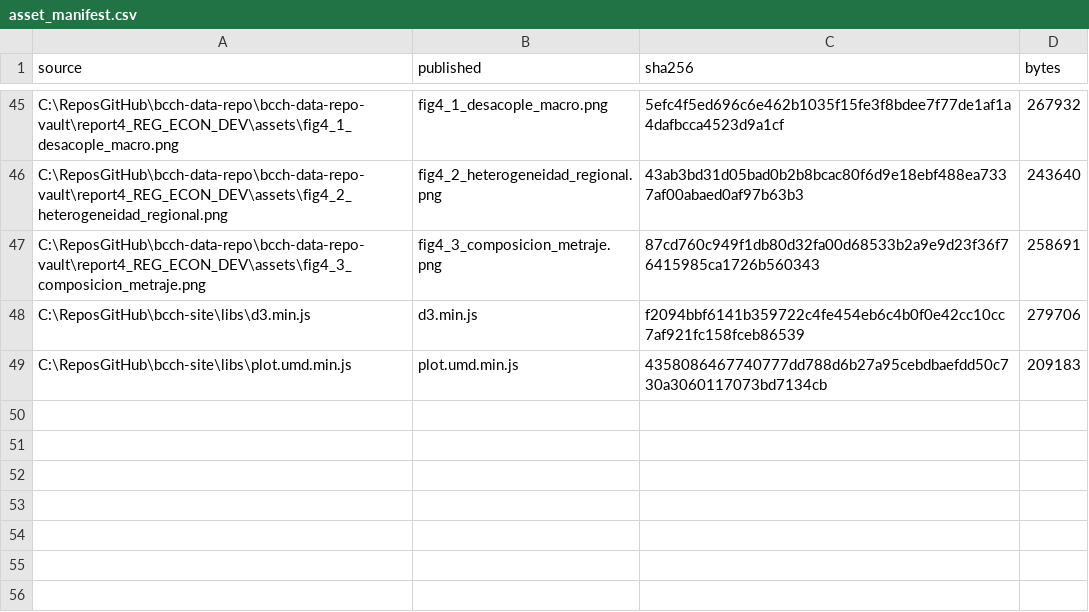
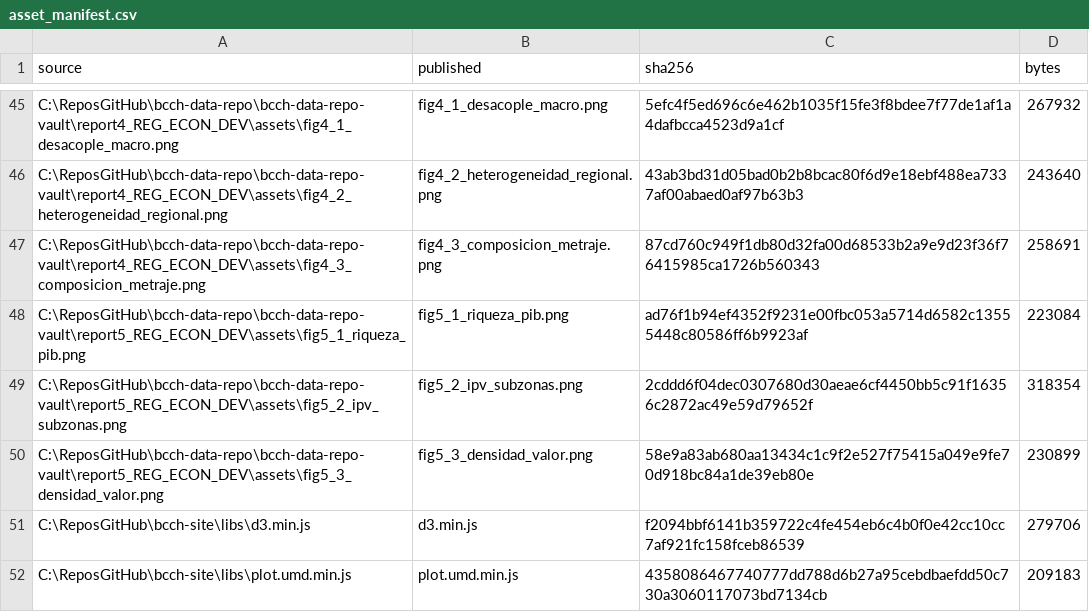
Before and after one commit to dpolancon/bcch-data-repo, a CSV file: asset_manifest.csv, drawn as a sheet; only a part is shown, gaps mark what is left out; the diff names each change by its address in the sheet, - before the commit and + after, or states it on an @@ line.

Commit message:
Publicacion de Reporte 5 con tablas forenses y figuras 5.1, 5.2 y 5.3

```diff
--- a/asset_manifest.csv
+++ b/asset_manifest.csv
+row 48: C:\ReposGitHub\bcch-data-repo\bcch-data-repo-vault\report5_REG_ECON_DEV\assets\fig5_1_riqueza_pib.png | fig5_1_riqueza_pib.png | ad76f1b94ef4352f9231e00fbc053a5714d6582c13555448c80586ff6b9923af | 223084
+row 49: C:\ReposGitHub\bcch-data-repo\bcch-data-repo-vault\report5_REG_ECON_DEV\assets\fig5_2_ipv_subzonas.png | fig5_2_ipv_subzonas.png | 2cddd6f04dec0307680d30aeae6cf4450bb5c91f16356c2872ac49e59d79652f | 318354
+row 50: C:\ReposGitHub\bcch-data-repo\bcch-data-repo-vault\report5_REG_ECON_DEV\assets\fig5_3_densidad_valor.png | fig5_3_densidad_valor.png | 58e9a83ab680aa13434c1c9f2e527f75415a049e9fe70d918bc84a1de39eb80e | 230899
```
Also changed, not shown: 4 other files.
